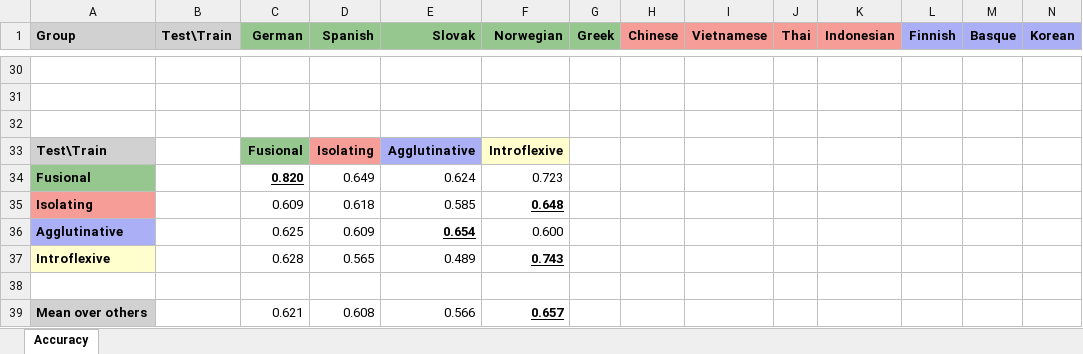
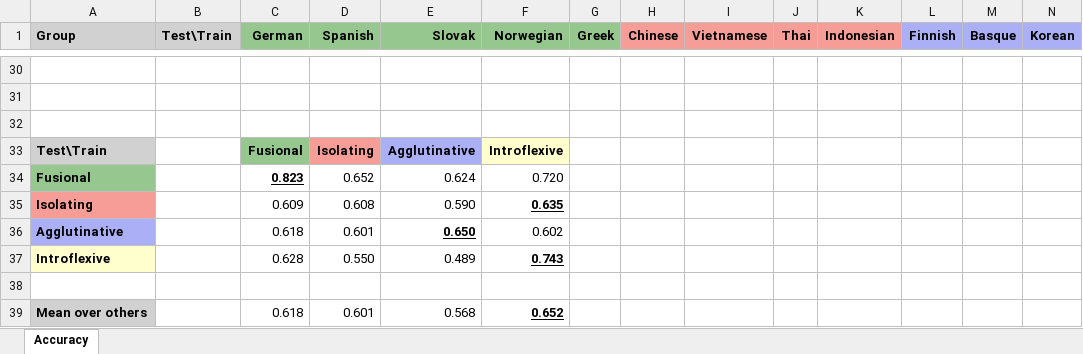
Before and after one commit to jerbarnes/typology_of_crosslingual, an Excel workbook: results/acl-pretrain/xlm-roberta/results_pos_postprocessed.xlsx, sheet Accuracy, drawn as a sheet; only a part is shown, gaps mark what is left out; values as stored, in another font and other column widths than the file's, no borders; removed rows and columns are numbered as before the commit, all else as after; rows hold the shown columns only; the diff covers the shown part only; the diff names each change by its address in the sheet, - before the commit and + after, or states it on an @@ line.

```diff
--- a/results/acl-pretrain/xlm-roberta/results_pos_postprocessed.xlsx (sheet Accuracy)
+++ b/results/acl-pretrain/xlm-roberta/results_pos_postprocessed.xlsx (sheet Accuracy)
-C34 (German): 0.820
+C34 (German): 0.823
-D34 (Spanish): 0.649
+D34 (Spanish): 0.652
-F34 (Norwegian): 0.723
+F34 (Norwegian): 0.720
-D35 (Spanish): 0.618
+D35 (Spanish): 0.608
-E35 (Slovak): 0.585
+E35 (Slovak): 0.590
-F35 (Norwegian): 0.648
+F35 (Norwegian): 0.635
-row 36: Agglutinative |  | 0.625 | 0.609 | 0.654 | 0.600
+row 36: Agglutinative |  | 0.618 | 0.601 | 0.650 | 0.602
-D37 (Spanish): 0.565
+D37 (Spanish): 0.550
-row 39: Mean over others |  | 0.621 | 0.608 | 0.566 | 0.657
+row 39: Mean over others |  | 0.618 | 0.601 | 0.568 | 0.652
```
Also changed, not shown: 9 added rows, 9 removed rows and 34 edited cells elsewhere in this sheet, results/acl-pretrain/mbert/results_pos.xlsx, results/acl-pretrain/mbert/results_pos_postprocessed.xlsx, 1 other file.
